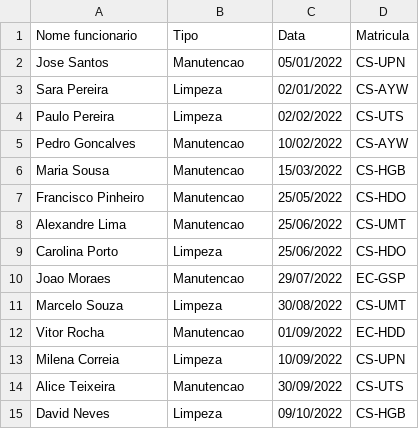
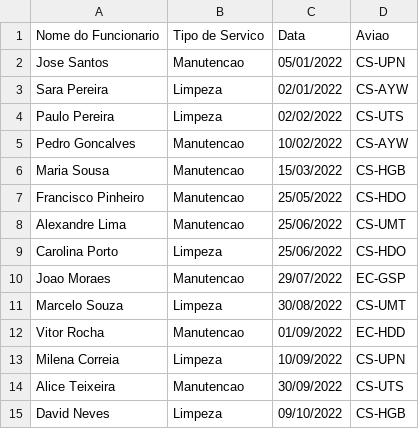
Before and after one commit to Eduardo79Silva/ProjetoAED, a CSV file: MACROS/Servicos.csv, drawn as a sheet.

```diff
--- a/MACROS/Servicos.csv
+++ b/MACROS/Servicos.csv
@@ -1,2 +1,2 @@
-Nome funcionario;Tipo;Data;Matricula
+Nome do Funcionario; Tipo de Servico; Data; Aviao
 Jose Santos;Manutencao;05/01/2022;CS-UPN
```
Also changed, not shown: MACROS/Aeroporto.csv, MACROS/Avioes.csv, 2 other files.
